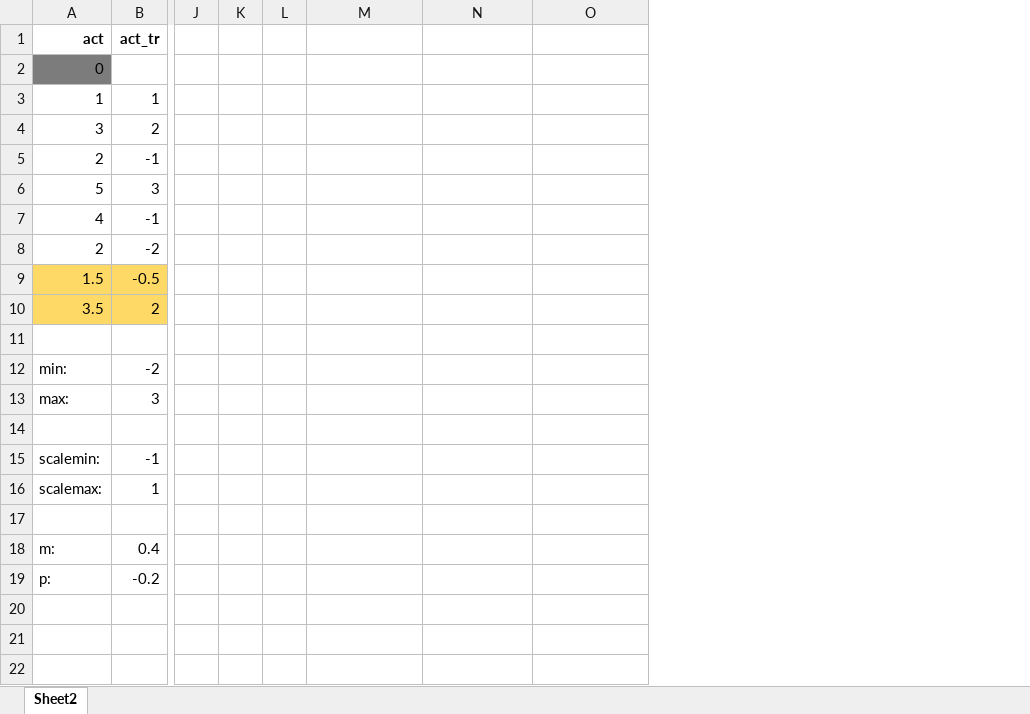
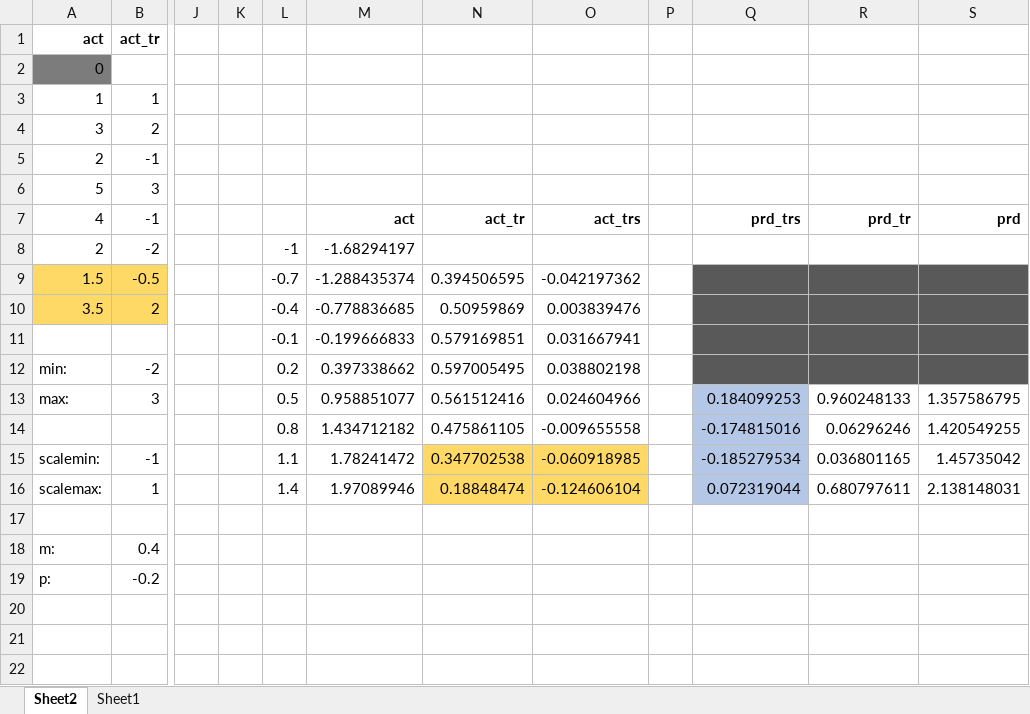
Before and after one commit to gcaglion/Forecaster, an Excel workbook: MyTimeSeries/Transform_Scale_Check.xlsx, sheet Sheet2, drawn as a sheet; only a part is shown, gaps mark what is left out; values as stored, in another font and other column widths than the file's, no borders; removed rows and columns are numbered as before the commit, all else as after; rows hold the shown columns only; the diff names each change by its address in the sheet, - before the commit and + after, or states it on an @@ line.

```diff
--- a/MyTimeSeries/Transform_Scale_Check.xlsx (sheet Sheet2)
+++ b/MyTimeSeries/Transform_Scale_Check.xlsx (sheet Sheet2)
+sheet tab: Sheet1
-column L, empty
+column L, rows 8-16: -1 | -0.7 | -0.4 | -0.1 | 0.2 | 0.5 | 0.8 | 1.1 | 1.4
+column P, empty
+column Q, rows 7-16: prd_trs |  |  |  |  |  | 0.184099253 | -0.174815016 | -0.185279534 | 0.072319044
+column R, rows 7-16: prd_tr |  |  |  |  |  | 0.960248133 | 0.06296246 | 0.036801165 | 0.680797611
+column S, rows 7-16: prd |  |  |  |  |  | 1.357586795 | 1.420549255 | 1.45735042 | 2.138148031
-M7: (empty)
+M7: act
-N7: (empty)
+N7: act_tr
-O7: (empty)
+O7: act_trs
-M8: (empty)
+M8: -1.68294197
-M9: (empty)
+M9: -1.288435374
-N9: (empty)
+N9: 0.394506595
-O9: (empty)
+O9: -0.042197362
-M10: (empty)
+M10: -0.778836685
-N10: (empty)
+N10: 0.50959869
-O10: (empty)
+O10: 0.003839476
-row 11: (empty)
+row 11:  |  |  |  | -0.1 | -0.199666833 | 0.579169851 | 0.031667941
-M12: (empty)
+M12: 0.397338662
-N12: (empty)
+N12: 0.597005495
-O12: (empty)
+O12: 0.038802198
-M13: (empty)
+M13: 0.958851077
-N13: (empty)
+N13: 0.561512416
-O13: (empty)
+O13: 0.024604966
-row 14: (empty)
+row 14:  |  |  |  | 0.8 | 1.434712182 | 0.475861105 | -0.009655558 |  | -0.174815016 | 0.06296246 | 1.420549255
-M15: (empty)
+M15: 1.78241472
-N15: (empty)
+N15: 0.347702538
-N15:O16 fill: none
+N15:O16 fill: #FFD966
-O15: (empty)
+O15: -0.060918985
-M16: (empty)
+M16: 1.97089946
-N16: (empty)
+N16: 0.18848474
-O16: (empty)
+O16: -0.124606104
```
Also changed, not shown: 3 other files.
